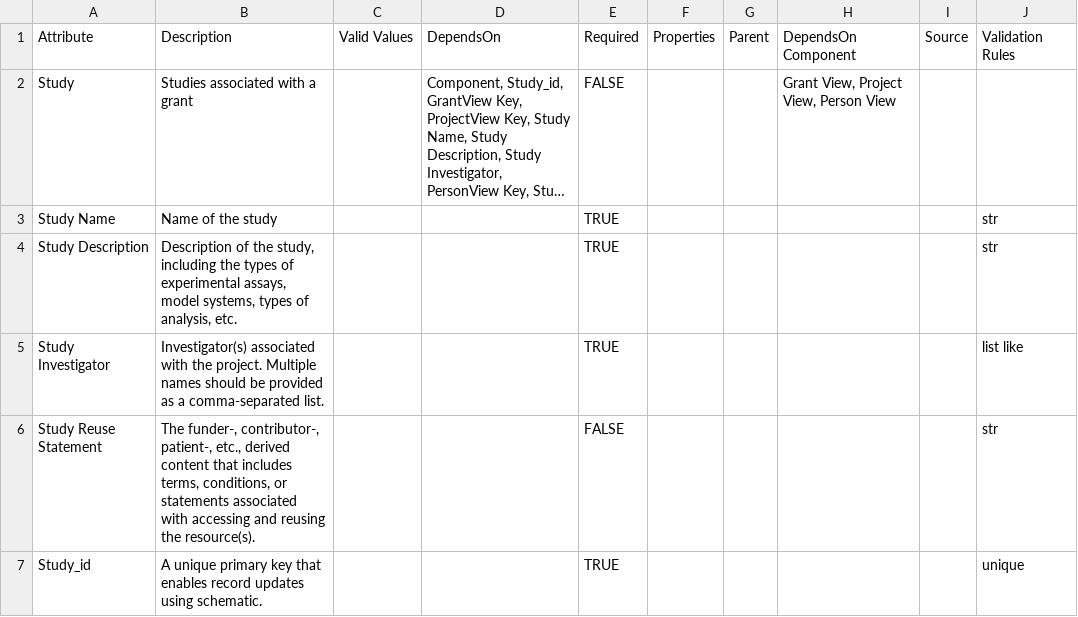
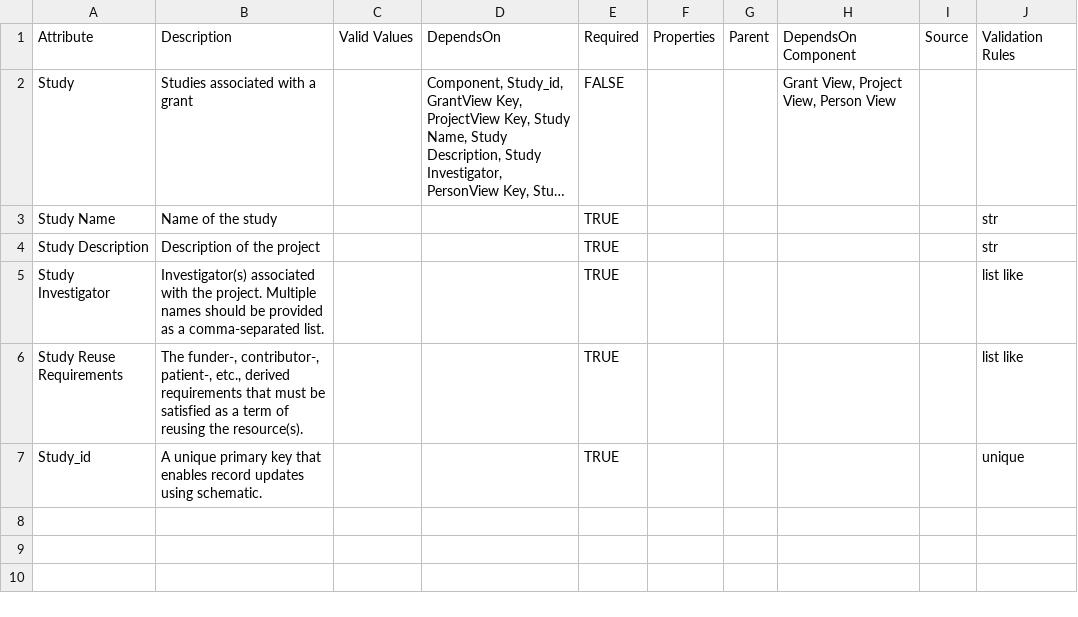
Before and after one commit to mc2-center/data-models, a CSV file: modules/study/annotationProperty.csv, drawn as a sheet; long unchanged cells end in …; removed rows and columns are numbered as before the commit, all else as after; the diff names each change by its address in the sheet, - before the commit and + after, or states it on an @@ line.

Commit message:
Create Study schema

```diff
--- a/modules/study/annotationProperty.csv
+++ b/modules/study/annotationProperty.csv
-B4: …of the study, including the types of experimental assays, model systems, types of analysis, etc.
+B4: …of the project
-row 6: Study Reuse Statement | The funder-, contributor-, patient-, etc., derived content that includes terms, conditions, or statements associated with accessing and reusing the resource(s). |  |  | FALSE |  |  |  |  | str
+row 6: Study Reuse Requirements | The funder-, contributor-, patient-, etc., derived requirements that must be satisfied as a term of reusing the resource(s). |  |  | TRUE |  |  |  |  | list like
```
